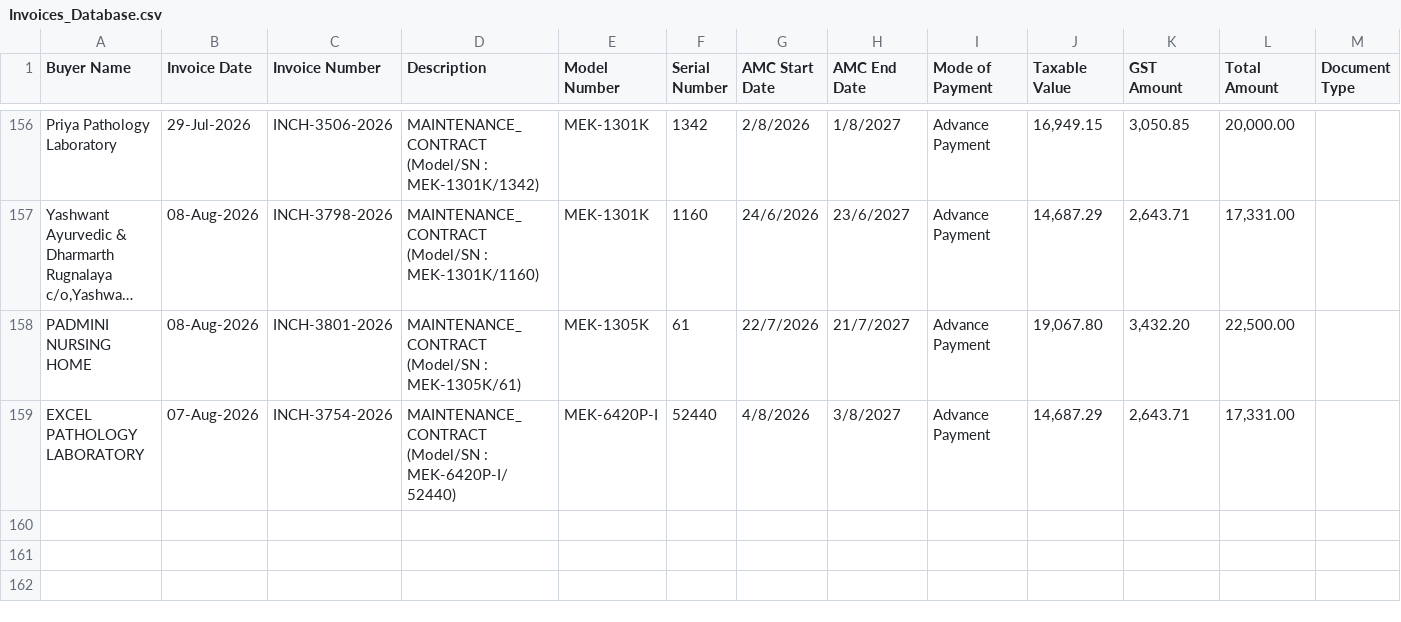
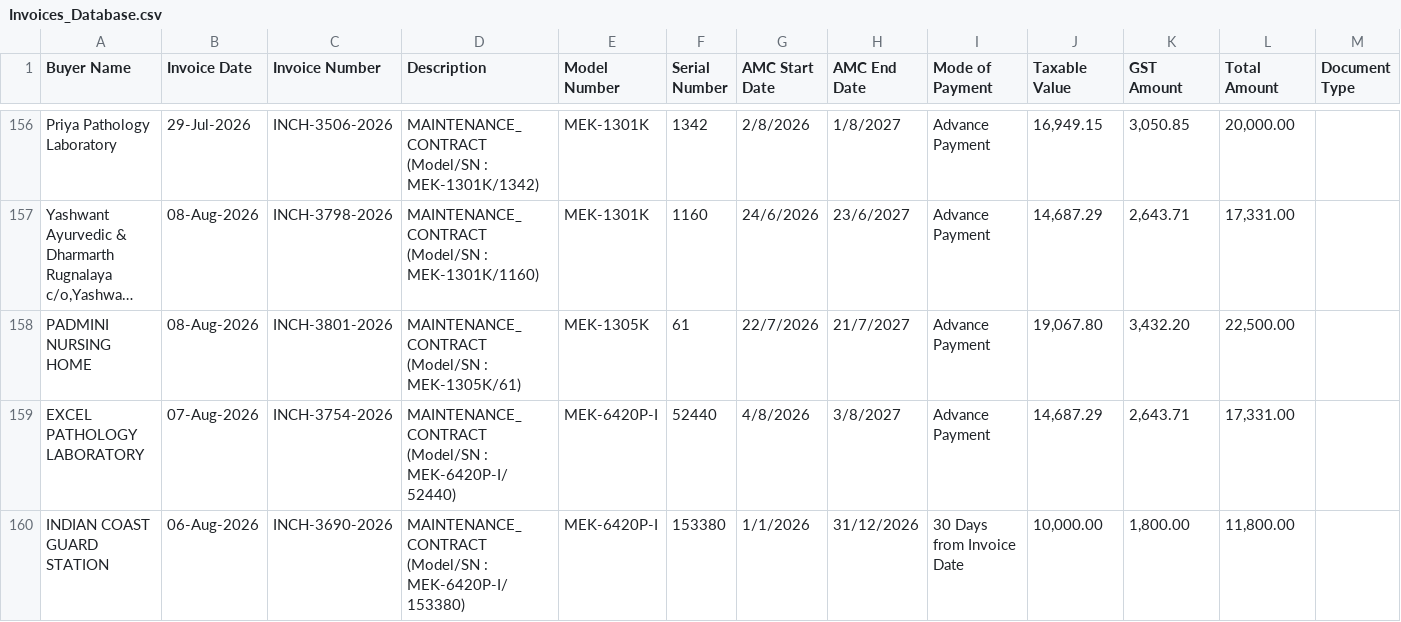
Before and after one commit to dehshat/invoice-tracker, a CSV file: Invoices_Database.csv, drawn as a sheet; only a part is shown, gaps mark what is left out; long unchanged cells end in …; the diff names each change by its address in the sheet, - before the commit and + after, or states it on an @@ line.

Commit message:
Append new invoice data

```diff
--- a/Invoices_Database.csv
+++ b/Invoices_Database.csv
+row 160: INDIAN COAST GUARD STATION | 06-Aug-2026 | INCH-3690-2026 | MAINTENANCE_CONTRACT (Model/SN : MEK-6420P-I/153380) | MEK-6420P-I | 153380 | 1/1/2026 | 31/12/2026 | 30 Days from Invoice Date | 10,000.00 | 1,800.00 | 11,800.00
```
